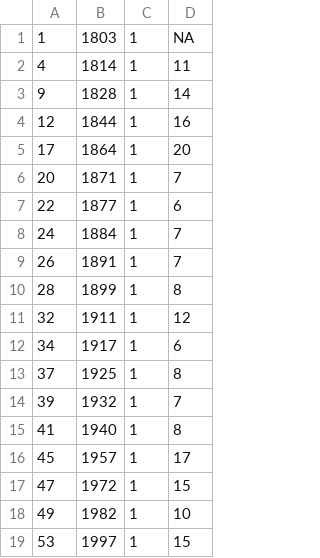
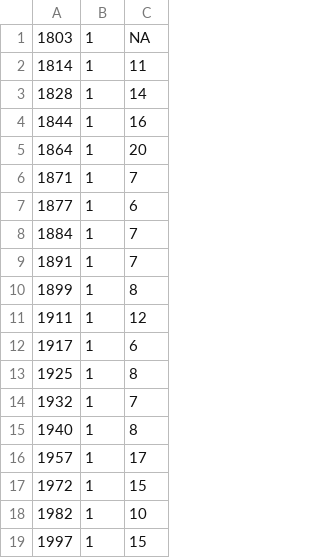
Before and after one commit to jmcdaris/ESCI5201, a CSV file: ENS_strong.csv, drawn as a sheet; the diff names each change by its address in the sheet, - before the commit and + after, or states it on an @@ line.

Commit message:
Add files via upload

```diff
--- a/ENS_strong.csv
+++ b/ENS_strong.csv
-column A, rows 1-19: 1 | 4 | 9 | 12 | 17 | 20 | 22 | 24 | 26 | 28 | 32 | 34 | 37 | 39 | 41 | 45 | 47 | 49 | 53
```
